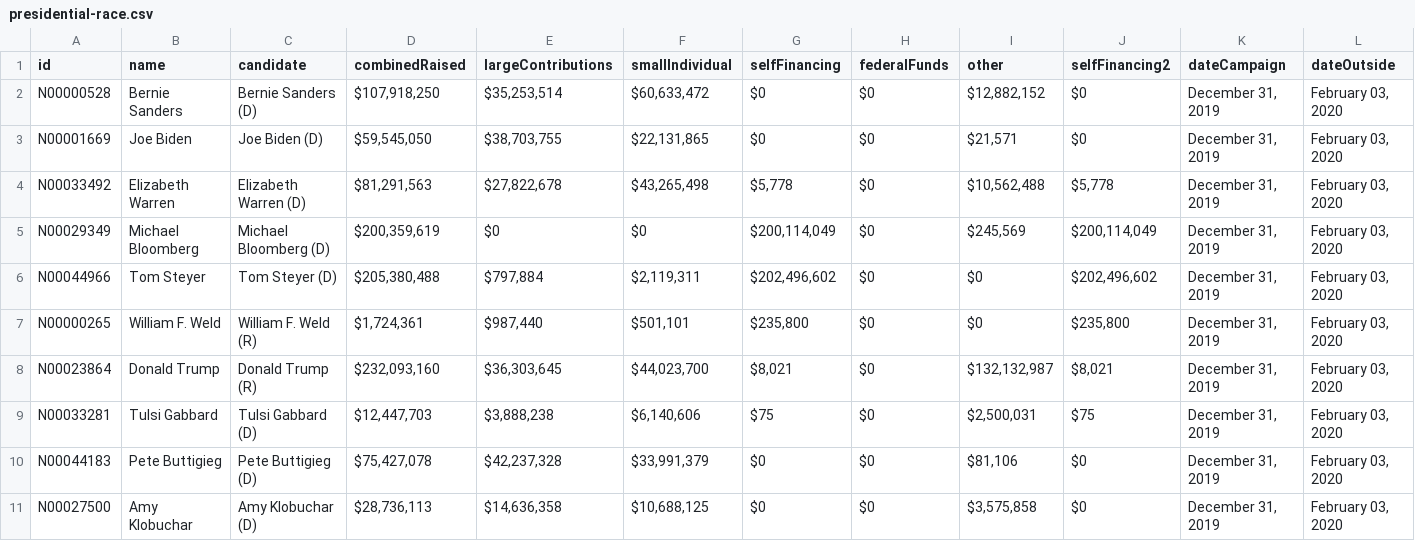
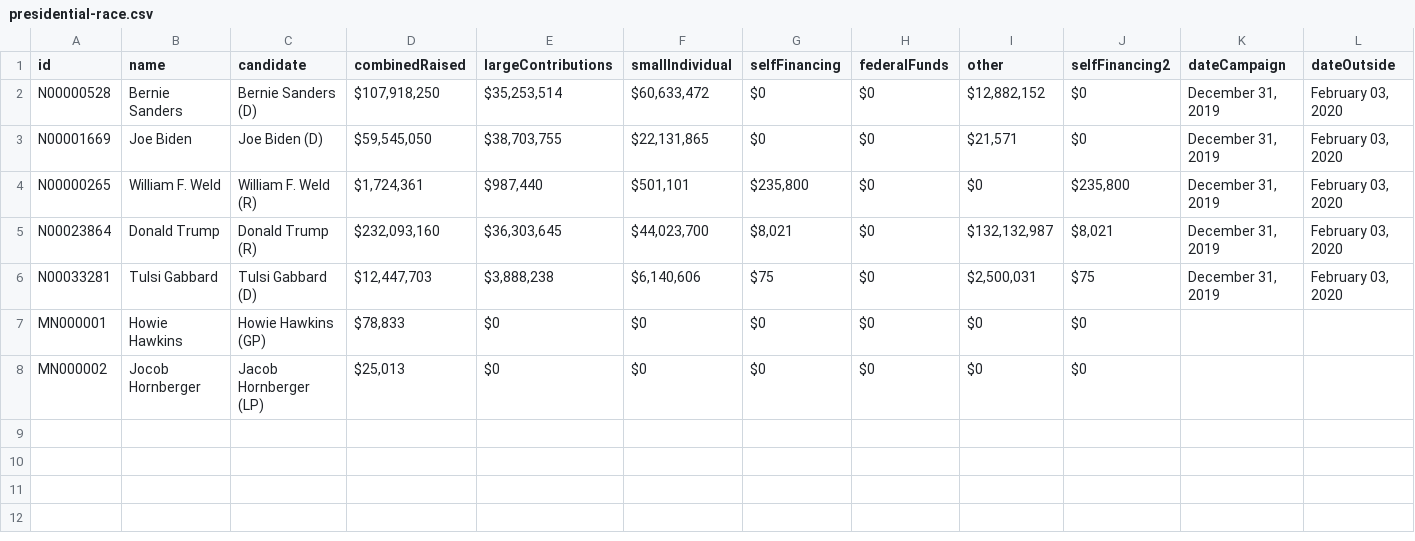
Before and after one commit to naort-dev/gp-api, a CSV file: data/presidential-race.csv, drawn as a sheet; only a part is shown; removed rows and columns are numbered as before the commit, all else as after; rows hold the shown columns only; the diff names each change by its address in the sheet, - before the commit and + after, or states it on an @@ line.

```diff
--- a/data/presidential-race.csv
+++ b/data/presidential-race.csv
-row 4: N00033492 | Elizabeth Warren | Elizabeth Warren (D) | $81,291,563 | $27,822,678 | $43,265,498 | $5,778 | $0 | $10,562,488 | $5,778 | December 31, 2019 | February 03, 2020
-row 5: N00029349 | Michael Bloomberg | Michael Bloomberg (D) | $200,359,619 | $0 | $0 | $200,114,049 | $0 | $245,569 | $200,114,049 | December 31, 2019 | February 03, 2020
-row 6: N00044966 | Tom Steyer | Tom Steyer (D) | $205,380,488 | $797,884 | $2,119,311 | $202,496,602 | $0 | $0 | $202,496,602 | December 31, 2019 | February 03, 2020
-row 10: N00044183 | Pete Buttigieg | Pete Buttigieg (D) | $75,427,078 | $42,237,328 | $33,991,379 | $0 | $0 | $81,106 | $0 | December 31, 2019 | February 03, 2020
-row 11: N00027500 | Amy Klobuchar | Amy Klobuchar (D) | $28,736,113 | $14,636,358 | $10,688,125 | $0 | $0 | $3,575,858 | $0 | December 31, 2019 | February 03, 2020
+row 7: MN000001 | Howie Hawkins | Howie Hawkins (GP) | $78,833 | $0 | $0 | $0 | $0 | $0 | $0
+row 8: MN000002 | Jocob Hornberger | Jacob Hornberger (LP) | $25,013 | $0 | $0 | $0 | $0 | $0 | $0
```
Also changed, not shown: 5 other files.
